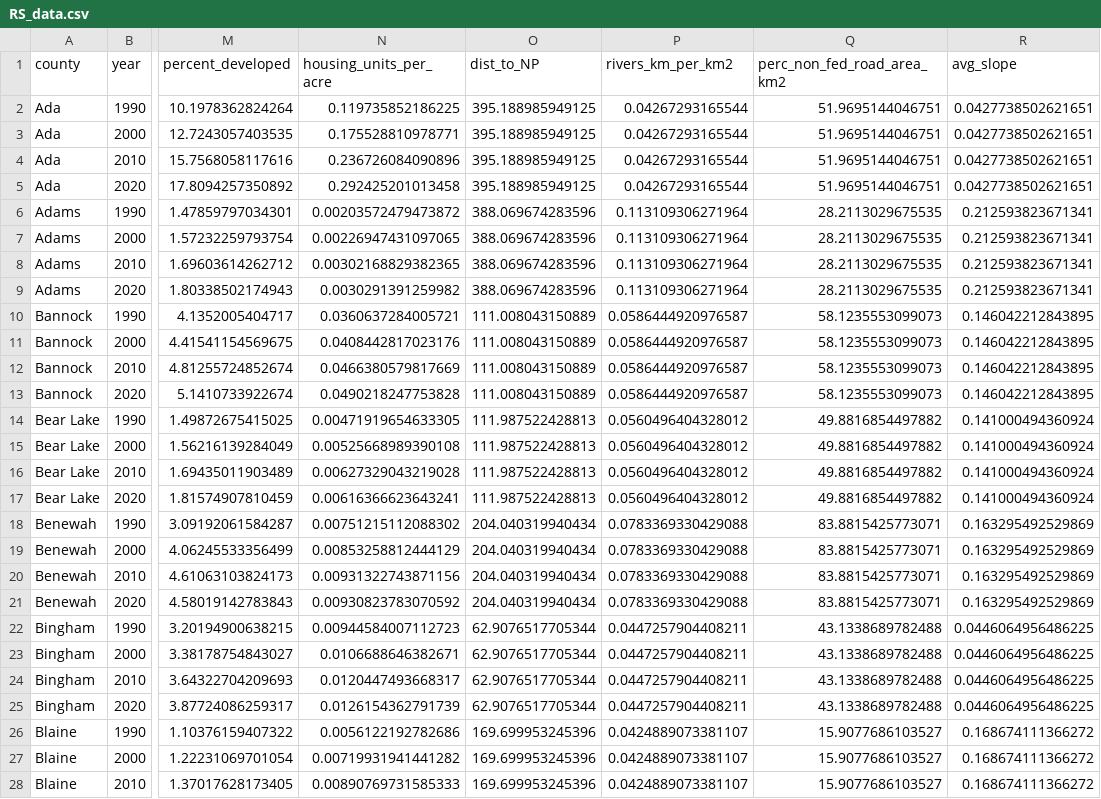
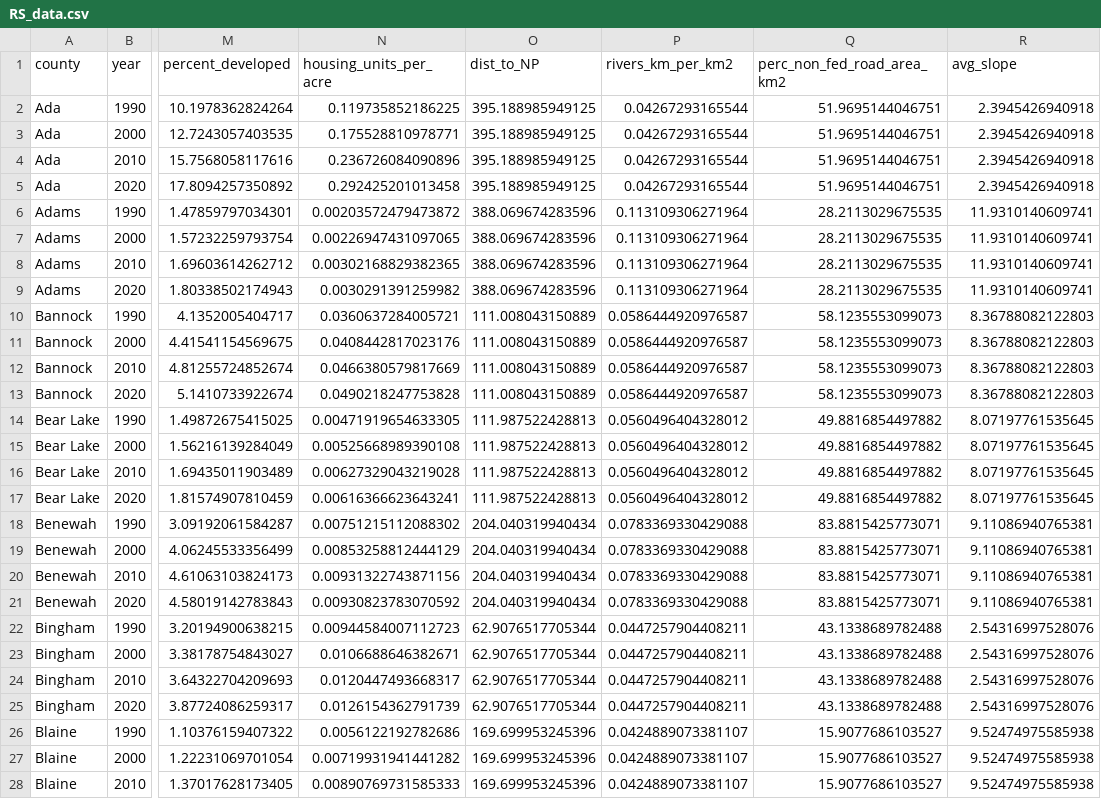
Before and after one commit to CarolynKoehn/Koehn_etal_2026_Farmland-loss-archetypes, a CSV file: data/RS_data.csv, drawn as a sheet; only a part is shown, gaps mark what is left out; the diff covers the shown part only; the diff names each change by its address in the sheet, - before the commit and + after, or states it on an @@ line.

Commit message:
slope units in degrees

```diff
--- a/data/RS_data.csv
+++ b/data/RS_data.csv
-R2:R5 (avg_slope): 0.0427738502621651
+R2:R5 (avg_slope): 2.3945426940918
-R6:R9 (avg_slope): 0.212593823671341
+R6:R9 (avg_slope): 11.9310140609741
-R10:R13 (avg_slope): 0.146042212843895
+R10:R13 (avg_slope): 8.36788082122803
-R14:R17 (avg_slope): 0.141000494360924
+R14:R17 (avg_slope): 8.07197761535645
-R18:R21 (avg_slope): 0.163295492529869
+R18:R21 (avg_slope): 9.11086940765381
-R22:R25 (avg_slope): 0.0446064956486225
+R22:R25 (avg_slope): 2.54316997528076
-R26:R28 (avg_slope): 0.168674111366272
+R26:R28 (avg_slope): 9.52474975585938
```
Also changed, not shown: 149 edited cells elsewhere in this file, 1 other file.
